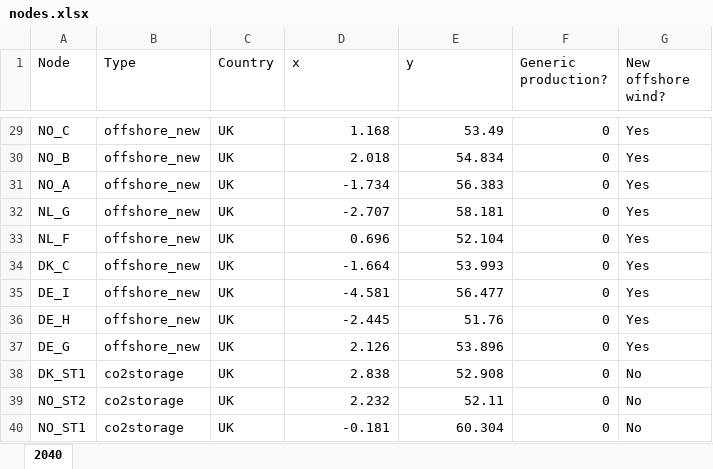
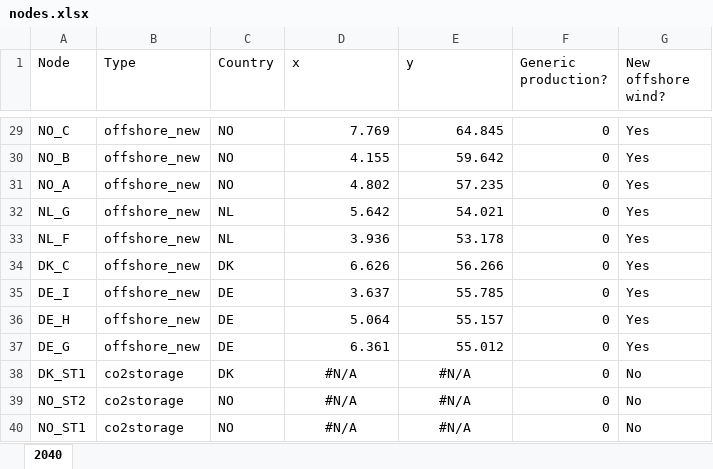
Before and after one commit to UU-ER/AdOpT-NET0_DAC-Offshore, an Excel workbook: dac_offshore/clean_data/nodes/nodes.xlsx, sheet 2040, drawn as a sheet; only a part is shown, gaps mark what is left out; values as stored, in another font and other column widths than the file's, no borders; conditional formats not drawn; the diff covers the shown part only; the diff names each change by its address in the sheet, - before the commit and + after, or states it on an @@ line.

Commit message:
Fix country ref and lon/lat iun nodes.xlsx

```diff
--- a/dac_offshore/clean_data/nodes/nodes.xlsx (sheet 2040)
+++ b/dac_offshore/clean_data/nodes/nodes.xlsx (sheet 2040)
-C29:C31 (Country): UK
+C29:C31 (Country): NO
-D29 (x): 1.168
+D29 (x): 7.769
-E29 (y): 53.49
+E29 (y): 64.845
-D30 (x): 2.018
+D30 (x): 4.155
-E30 (y): 54.834
+E30 (y): 59.642
-D31 (x): -1.734
+D31 (x): 4.802
-E31 (y): 56.383
+E31 (y): 57.235
-C32:C33 (Country): UK
+C32:C33 (Country): NL
-D32 (x): -2.707
+D32 (x): 5.642
-E32 (y): 58.181
+E32 (y): 54.021
-D33 (x): 0.696
+D33 (x): 3.936
-E33 (y): 52.104
+E33 (y): 53.178
-C34 (Country): UK
+C34 (Country): DK
-D34 (x): -1.664
+D34 (x): 6.626
-E34 (y): 53.993
+E34 (y): 56.266
-C35:C37 (Country): UK
+C35:C37 (Country): DE
-D35 (x): -4.581
+D35 (x): 3.637
-E35 (y): 56.477
+E35 (y): 55.785
-D36 (x): -2.445
+D36 (x): 5.064
-E36 (y): 51.76
+E36 (y): 55.157
-D37 (x): 2.126
+D37 (x): 6.361
-E37 (y): 53.896
+E37 (y): 55.012
-C38 (Country): UK
+C38 (Country): DK
-D38 (x): 2.838
+D38 (x): #N/A
-D38:E40 alignment: right
+D38:E40 alignment: center
-E38 (y): 52.908
+E38 (y): #N/A
-C39:C40 (Country): UK
+C39:C40 (Country): NO
-D39 (x): 2.232
+D39 (x): #N/A
-E39 (y): 52.11
+E39 (y): #N/A
-D40 (x): -0.181
+D40 (x): #N/A
-E40 (y): 60.304
+E40 (y): #N/A
```
Also changed, not shown: 122 edited cells elsewhere in this sheet.
